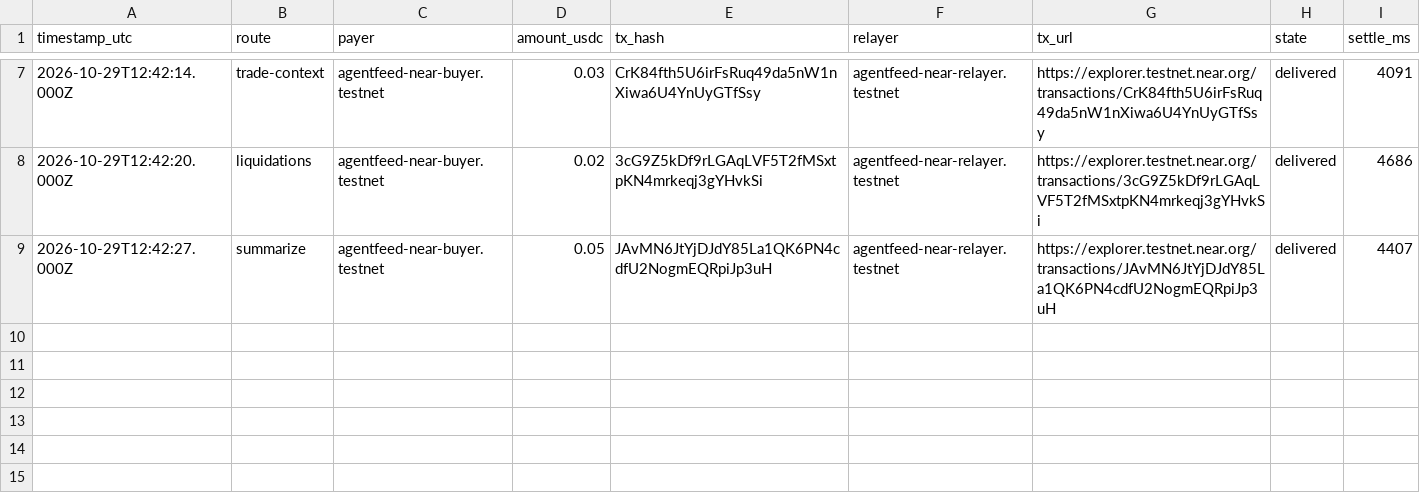
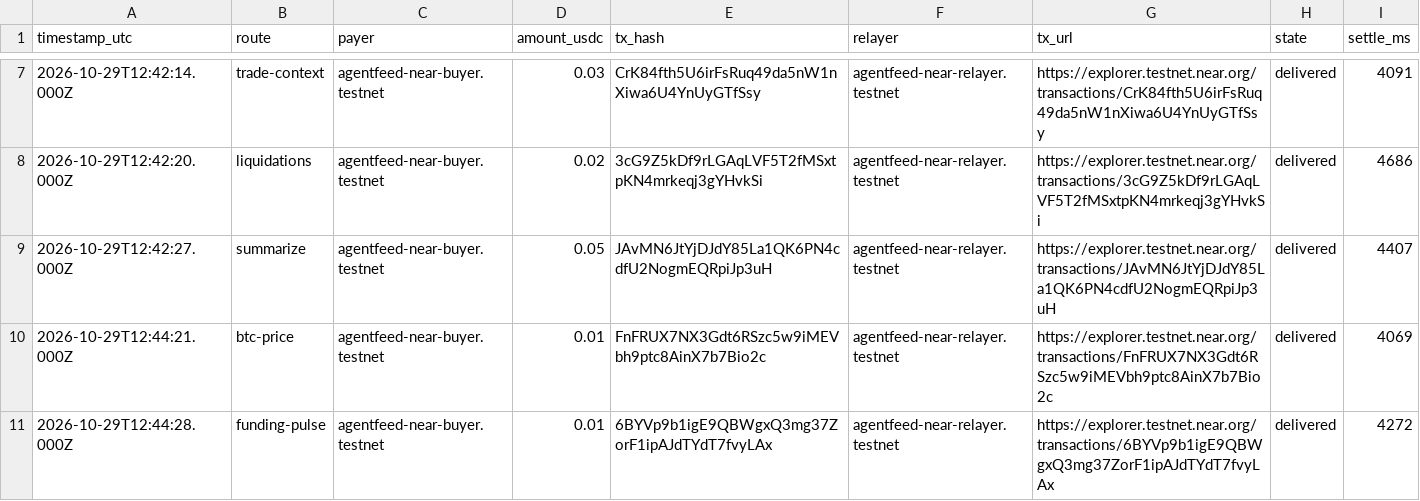
Before and after one commit to seekdaseek/agentfeed-near, a CSV file: evidence/payments-20261029.csv, drawn as a sheet; only a part is shown, gaps mark what is left out.

```diff
--- a/evidence/payments-20261029.csv
+++ b/evidence/payments-20261029.csv
@@ -9 +9,3 @@ timestamp_utc,route,payer,amount_usdc,tx_hash,relayer,tx_url,state,settle_ms
 2026-10-29T12:42:27.000Z,summarize,agentfeed-near-buyer.testnet,0.05,JAvMN6JtYjDJdY85La1QK6PN4cdfU2NogmEQRpiJp3uH,agentfeed-near-relayer.testnet,https://explorer.testnet.near.org/transactions/JAvMN6JtYjDJdY85La1QK6PN4cdfU2NogmEQRpiJp3uH,delivered,4407
+2026-10-29T12:44:21.000Z,btc-price,agentfeed-near-buyer.testnet,0.01,FnFRUX7NX3Gdt6RSzc5w9iMEVbh9ptc8AinX7b7Bio2c,agentfeed-near-relayer.testnet,https://explorer.testnet.near.org/transactions/FnFRUX7NX3Gdt6RSzc5w9iMEVbh9ptc8AinX7b7Bio2c,delivered,4069
+2026-10-29T12:44:28.000Z,funding-pulse,agentfeed-near-buyer.testnet,0.01,6BYVp9b1igE9QBWgxQ3mg37ZorF1ipAJdTYdT7fvyLAx,agentfeed-near-relayer.testnet,https://explorer.testnet.near.org/transactions/6BYVp9b1igE9QBWgxQ3mg37ZorF1ipAJdTYdT7fvyLAx,delivered,4272
```
Also changed, not shown: 4 other files.
